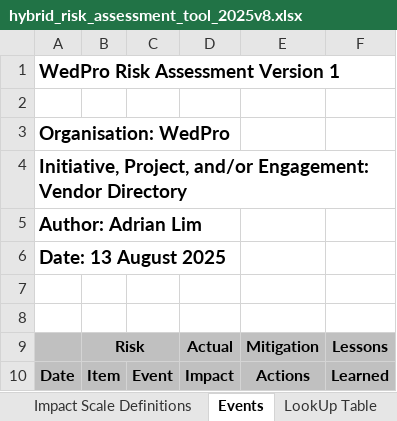
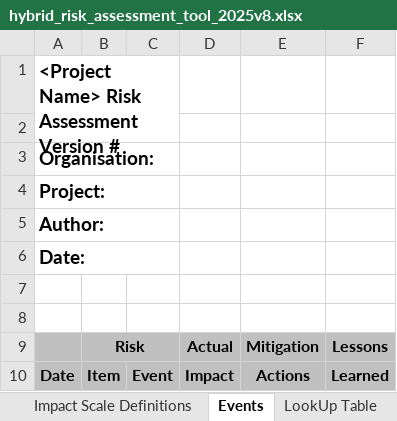
Before and after one commit to adrianlimws/Hybrid-Risk-Assessment-Tool, an Excel workbook: hybrid_risk_assessment_tool_2025v8.xlsx, sheet Events, drawn as a sheet; values as stored, in another font and other column widths than the file's, no borders; the diff names each change by its address in the sheet, - before the commit and + after, or states it on an @@ line.

```diff
--- a/hybrid_risk_assessment_tool_2025v8.xlsx (sheet Events)
+++ b/hybrid_risk_assessment_tool_2025v8.xlsx (sheet Events)
-A1: WedPro Risk Assessment Version 1
+A1: <Project Name> Risk Assessment Version #
+A1:C2 merged
-A3: Organisation: WedPro
+A3: Organisation:
+A3:C3 merged
-A4: Initiative, Project, and/or Engagement: Vendor Directory
+A4: Project:
+A4:C4 merged
-A5: Author: Adrian Lim
+A5: Author:
+A5:C5 merged
-A6: Date: 13 August 2025
+A6: Date:
+A6:C6 merged
```
Also changed, not shown: sheet Risks, sheet Disclaimer, sheet LookUp Table, sheet Risk Matrix, 1 other file.
